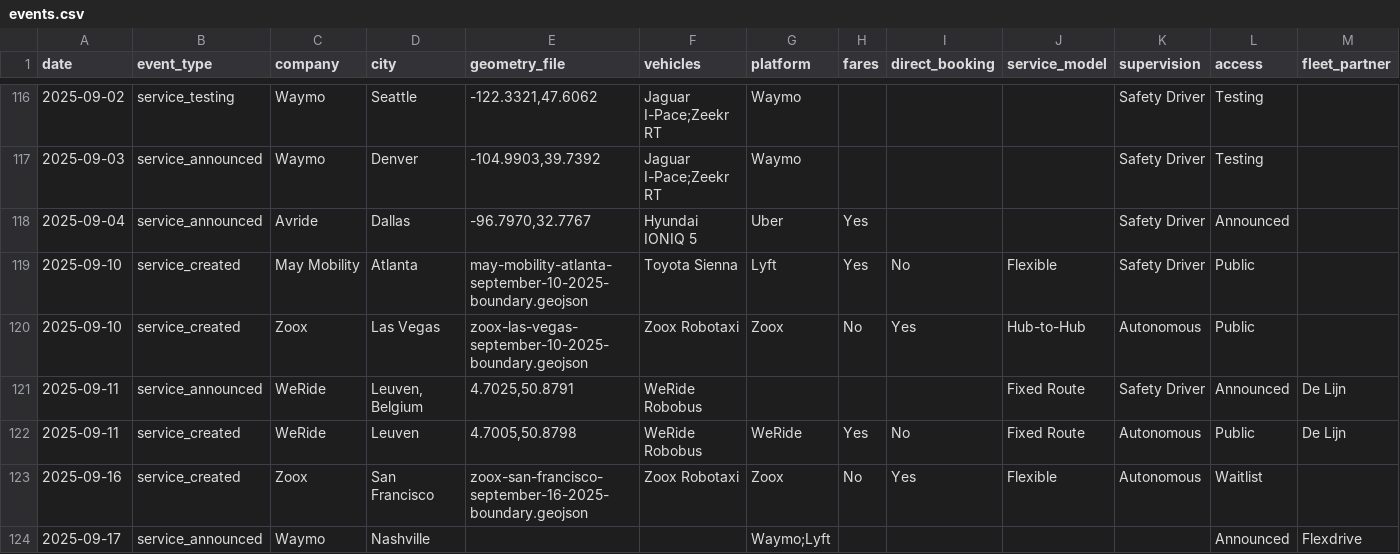
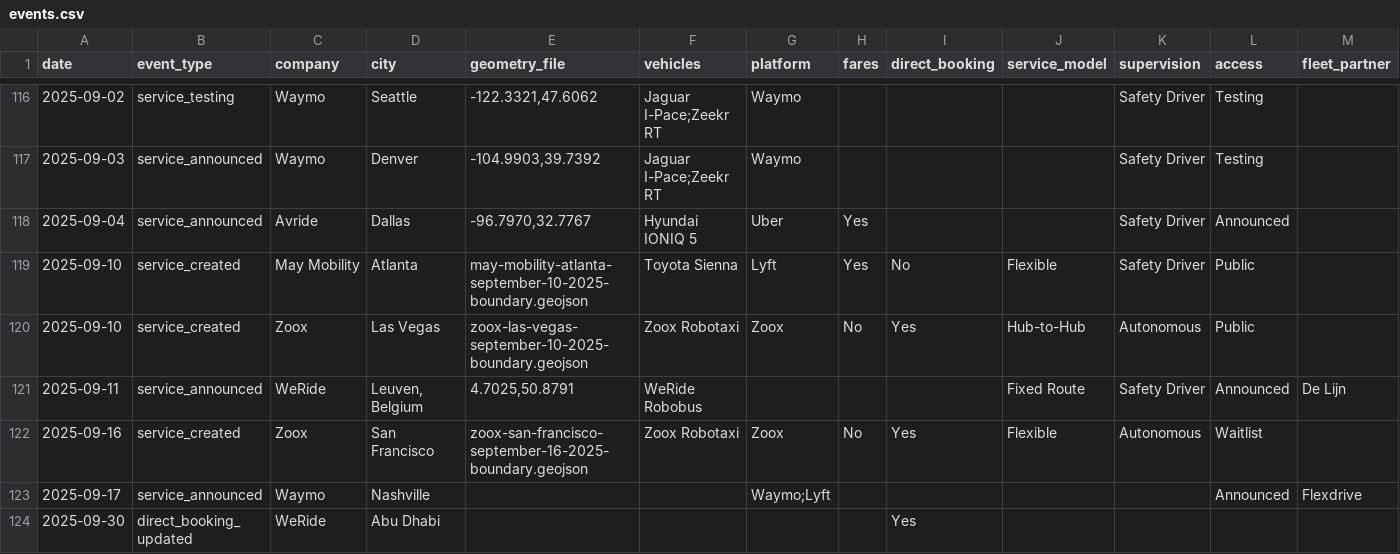
Before and after one commit to jacksonlester/av-map-data, a CSV file: events.csv, drawn as a sheet; only a part is shown, gaps mark what is left out; the shorter side is filled out with more unchanged rows; rows hold the shown columns only; the diff names each change by its address in the sheet, - before the commit and + after, or states it on an @@ line.

Commit message:
remove duplcate (Leuven)

```diff
--- a/events.csv
+++ b/events.csv
-row 122: 2025-09-11 | service_created | WeRide | Leuven | 4.7005,50.8798 | WeRide Robobus | WeRide | Yes | No | Fixed Route | Autonomous | Public | De Lijn
```
